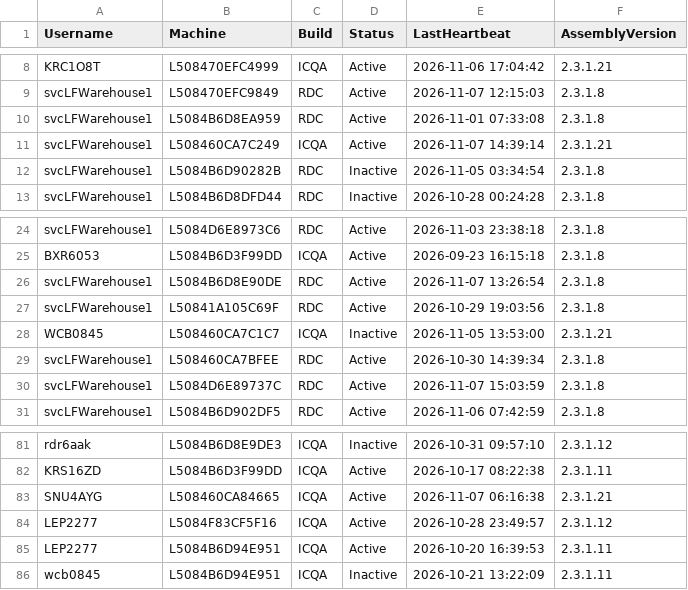
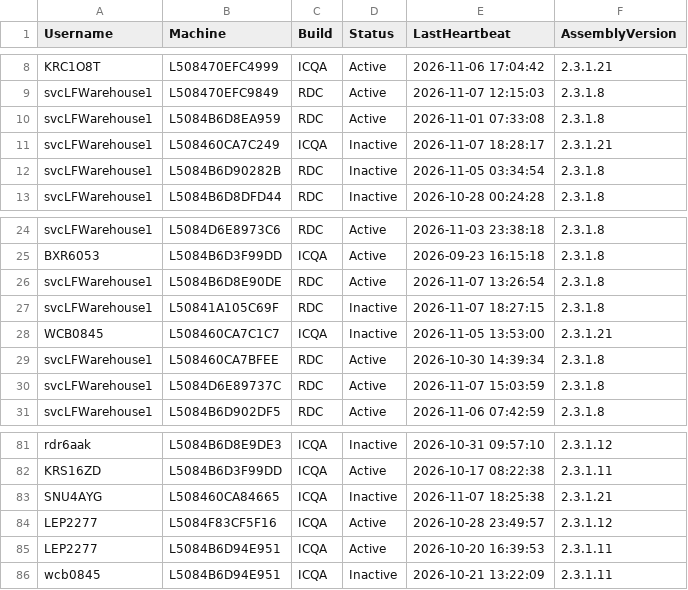
Before and after one commit to ixservices-bit/ixservices.github.io, a CSV file: data/UserUsage.csv, drawn as a sheet; only a part is shown, gaps mark what is left out.

```diff
--- a/data/UserUsage.csv
+++ b/data/UserUsage.csv
@@ -10,3 +10,3 @@ svcLFWarehouse1,L508470EFC9849,RDC,Active,2026-11-07 12:15:03,2.3.1.8
 svcLFWarehouse1,L5084B6D8EA959,RDC,Active,2026-11-01 07:33:08,2.3.1.8
-svcLFWarehouse1,L508460CA7C249,ICQA,Active,2026-11-07 14:39:14,2.3.1.21
+svcLFWarehouse1,L508460CA7C249,ICQA,Inactive,2026-11-07 18:28:17,2.3.1.21
 svcLFWarehouse1,L5084B6D90282B,RDC,Inactive,2026-11-05 03:34:54,2.3.1.8
@@ -26,3 +26,3 @@ BXR6053,L5084B6D3F99DD,ICQA,Active,2026-09-23 16:15:18,2.3.1.8
 svcLFWarehouse1,L5084B6D8E90DE,RDC,Active,2026-11-07 13:26:54,2.3.1.8
-svcLFWarehouse1,L50841A105C69F,RDC,Active,2026-10-29 19:03:56,2.3.1.8
+svcLFWarehouse1,L50841A105C69F,RDC,Inactive,2026-11-07 18:27:15,2.3.1.8
 WCB0845,L508460CA7C1C7,ICQA,Inactive,2026-11-05 13:53:00,2.3.1.21
@@ -82,3 +82,3 @@ rdr6aak,L5084B6D8E9DE3,ICQA,Inactive,2026-10-31 09:57:10,2.3.1.12
 KRS16ZD,L5084B6D3F99DD,ICQA,Active,2026-10-17 08:22:38,2.3.1.11
-SNU4AYG,L508460CA84665,ICQA,Active,2026-11-07 06:16:38,2.3.1.21
+SNU4AYG,L508460CA84665,ICQA,Inactive,2026-11-07 18:25:38,2.3.1.21
 LEP2277,L5084F83CF5F16,ICQA,Active,2026-10-28 23:49:57,2.3.1.12
```
Also changed, not shown: 2 other files.
